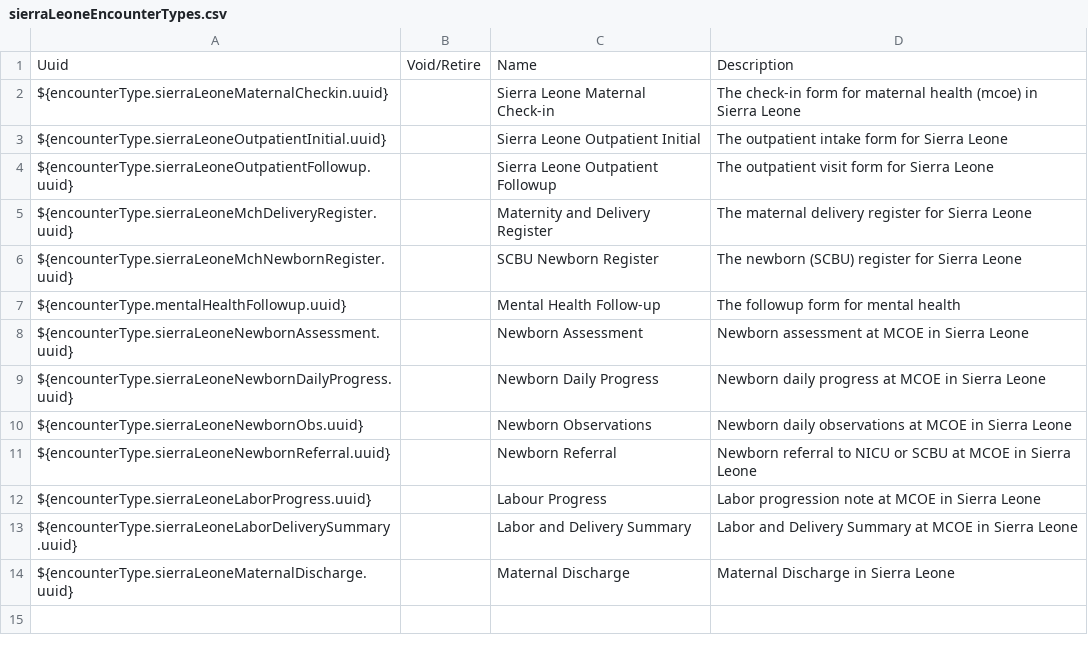
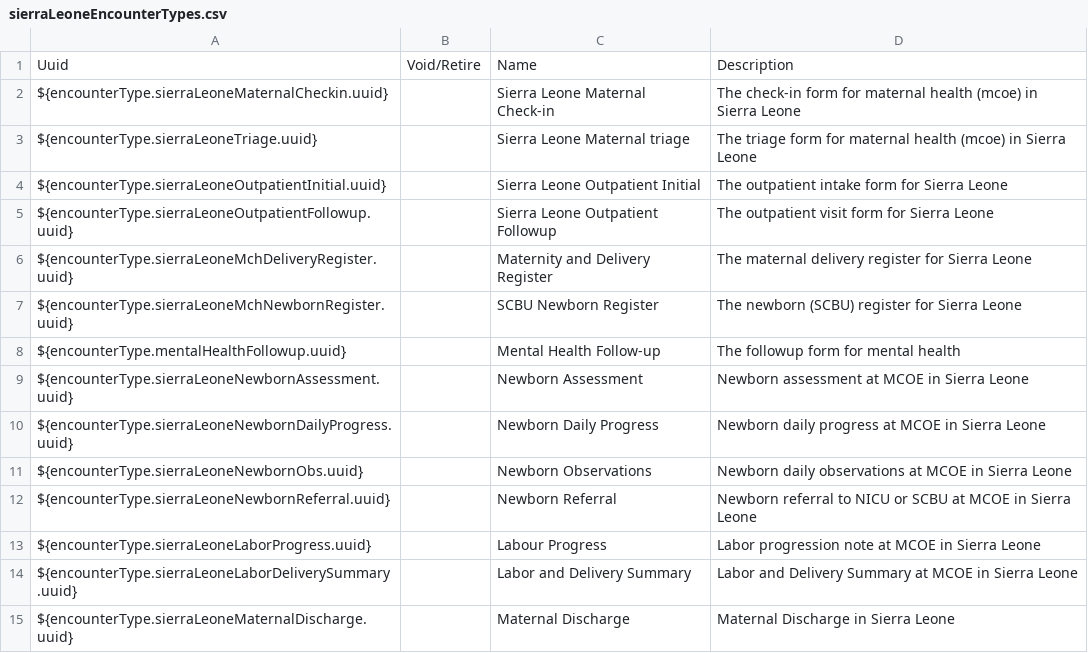
Before and after one commit to chocopiosl/openmrs-configsl, a CSV file: configuration/encountertypes/sierraLeoneEncounterTypes.csv, drawn as a sheet.

Commit message:
SL-553: Add MCOE triage form to the visit dashboard

```diff
--- a/configuration/encountertypes/sierraLeoneEncounterTypes.csv
+++ b/configuration/encountertypes/sierraLeoneEncounterTypes.csv
@@ -2,2 +2,3 @@ Uuid,Void/Retire,Name,Description
 ${encounterType.sierraLeoneMaternalCheckin.uuid},,Sierra Leone Maternal Check-in,The check-in form for maternal health (mcoe) in Sierra Leone
+${encounterType.sierraLeoneTriage.uuid},,Sierra Leone Maternal triage,The triage form for maternal health (mcoe) in Sierra Leone
 ${encounterType.sierraLeoneOutpatientInitial.uuid},,Sierra Leone Outpatient Initial,The outpatient intake form for Sierra Leone
```
Also changed, not shown: configuration/locations/locations-site-kgh-test.csv, configuration/roles/roles_sl.csv, 3 other files.
